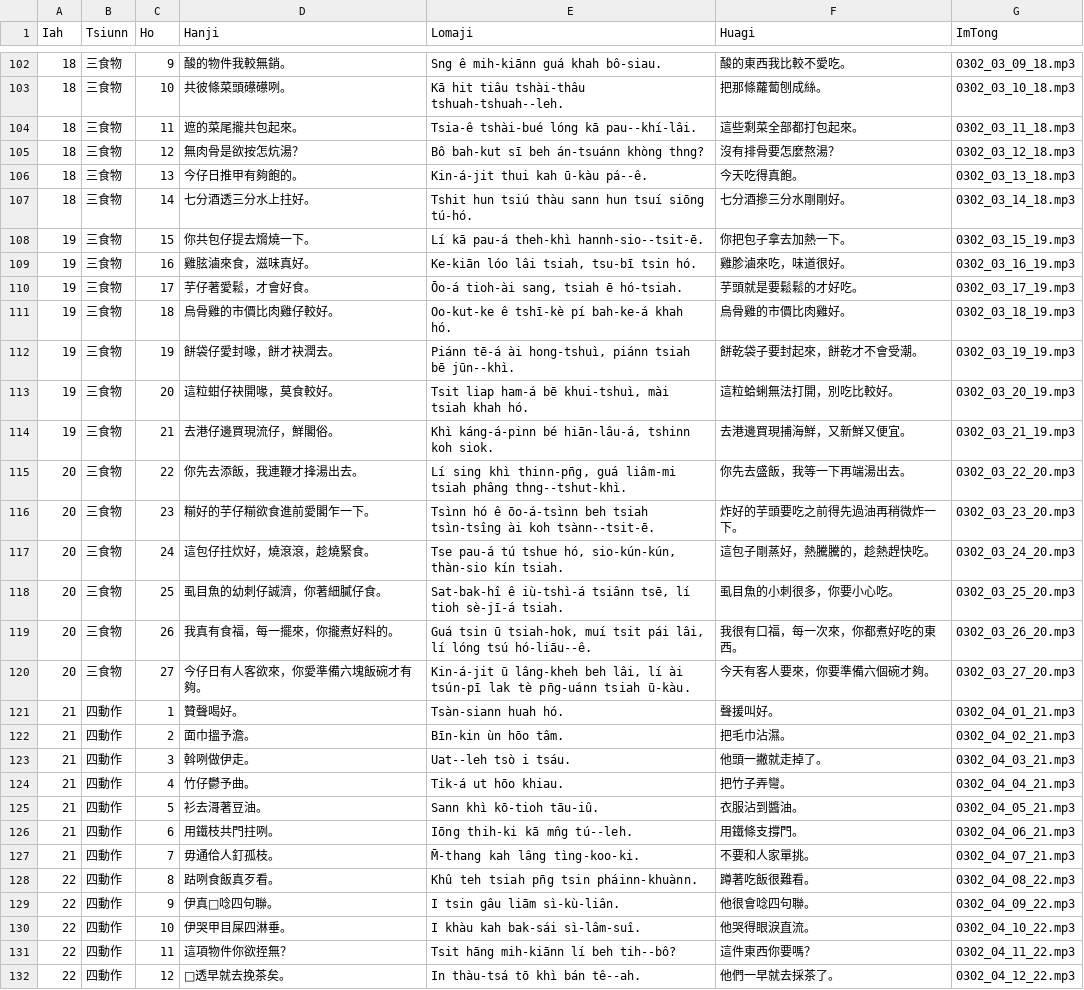
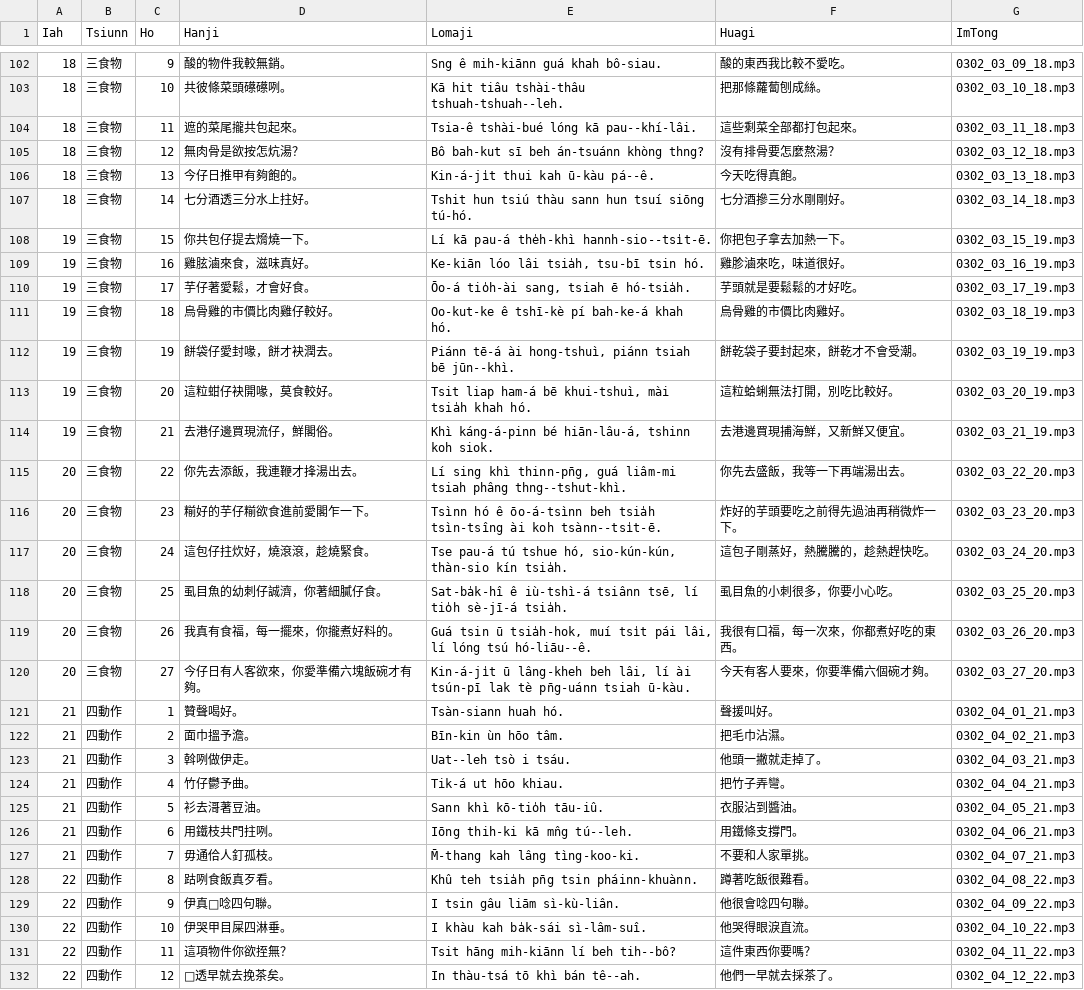
Before and after one commit to Taiwanese-Corpus/Lan-Lai-Oh-Taigi, a CSV file: txt/3-2.csv, drawn as a sheet; only a part is shown, gaps mark what is left out; the diff covers the shown part only.

```diff
--- a/txt/3-2.csv
+++ b/txt/3-2.csv
@@ -105,17 +105,17 @@ Iah,Tsiunn,Ho,Hanji,Lomaji,Huagi,ImTong
 18,三食物,12,無肉骨是欲按怎炕湯？,Bô bah-kut sī beh án-tsuánn khòng thng?,沒有排骨要怎麼熬湯？,0302_03_12_18.mp3
-18,三食物,13,今仔日推甲有夠飽的。,Kin-á-jit thui kah ū-kàu pá--ê.,今天吃得真飽。,0302_03_13_18.mp3
+18,三食物,13,今仔日推甲有夠飽的。,Kin-á-ji̍t thui kah ū-kàu pá--ê.,今天吃得真飽。,0302_03_13_18.mp3
 18,三食物,14,七分酒透三分水上拄好。,Tshit hun tsiú thàu sann hun tsuí siōng tú-hó.,七分酒摻三分水剛剛好。,0302_03_14_18.mp3
-19,三食物,15,你共包仔提去熁燒一下。,Lí kā pau-á theh-khì hannh-sio--tsit-ē.,你把包子拿去加熱一下。,0302_03_15_19.mp3
-19,三食物,16,雞胘滷來食，滋味真好。,"Ke-kiān lóo lâi tsiah, tsu-bī tsin hó.",雞胗滷來吃，味道很好。,0302_03_16_19.mp3
-19,三食物,17,芋仔著愛鬆，才會好食。,"Ōo-á tioh-ài sang, tsiah ē hó-tsiah.",芋頭就是要鬆鬆的才好吃。,0302_03_17_19.mp3
+19,三食物,15,你共包仔提去熁燒一下。,Lí kā pau-á the̍h-khì hannh-sio--tsi̍t-ē.,你把包子拿去加熱一下。,0302_03_15_19.mp3
+19,三食物,16,雞胘滷來食，滋味真好。,"Ke-kiān lóo lâi tsia̍h, tsu-bī tsin hó.",雞胗滷來吃，味道很好。,0302_03_16_19.mp3
+19,三食物,17,芋仔著愛鬆，才會好食。,"Ōo-á tio̍h-ài sang, tsiah ē hó-tsia̍h.",芋頭就是要鬆鬆的才好吃。,0302_03_17_19.mp3
 19,三食物,18,烏骨雞的市價比肉雞仔較好。,Oo-kut-ke ê tshī-kè pí bah-ke-á khah hó.,烏骨雞的市價比肉雞好。,0302_03_18_19.mp3
 19,三食物,19,餅袋仔愛封喙，餅才袂潤去。,"Piánn tē-á ài hong-tshuì, piánn tsiah bē jūn--khì.",餅乾袋子要封起來，餅乾才不會受潮。,0302_03_19_19.mp3
-19,三食物,20,這粒蚶仔袂開喙，莫食較好。,"Tsit liap ham-á bē khui-tshuì, mài tsiah khah hó.",這粒蛤蜊無法打開，別吃比較好。,0302_03_20_19.mp3
+19,三食物,20,這粒蚶仔袂開喙，莫食較好。,"Tsit liap ham-á bē khui-tshuì, mài tsia̍h khah hó.",這粒蛤蜊無法打開，別吃比較好。,0302_03_20_19.mp3
 19,三食物,21,去港仔邊買現流仔，鮮閣俗。,"Khì káng-á-pinn bé hiān-lâu-á, tshinn koh siok.",去港邊買現捕海鮮，又新鮮又便宜。,0302_03_21_19.mp3
 20,三食物,22,你先去添飯，我連鞭才捀湯出去。,"Lí sing khì thinn-pn̄g, guá liâm-mi tsiah phâng thng--tshut-khì.",你先去盛飯，我等一下再端湯出去。,0302_03_22_20.mp3
-20,三食物,23,糋好的芋仔糋欲食進前愛閣乍一下。,Tsìnn hó ê ōo-á-tsìnn beh tsiah tsìn-tsîng ài koh tsànn--tsit-ē.,炸好的芋頭要吃之前得先過油再稍微炸一下。,0302_03_23_20.mp3
-20,三食物,24,這包仔拄炊好，燒滾滾，趁燒緊食。,"Tse pau-á tú tshue hó, sio-kún-kún, thàn-sio kín tsiah.",這包子剛蒸好，熱騰騰的，趁熱趕快吃。,0302_03_24_20.mp3
-20,三食物,25,虱目魚的幼刺仔誠濟，你著細膩仔食。,"Sat-bak-hî ê iù-tshì-á tsiânn tsē, lí tioh sè-jī-á tsiah.",虱目魚的小刺很多，你要小心吃。,0302_03_25_20.mp3
-20,三食物,26,我真有食福，每一擺來，你攏煮好料的。,"Guá tsin ū tsiah-hok, muí tsit pái lâi, lí lóng tsú hó-liāu--ê.",我很有口福，每一次來，你都煮好吃的東西。,0302_03_26_20.mp3
-20,三食物,27,今仔日有人客欲來，你愛準備六塊飯碗才有夠。,"Kin-á-jit ū lâng-kheh beh lâi, lí ài tsún-pī lak tè pn̄g-uánn tsiah ū-kàu.",今天有客人要來，你要準備六個碗才夠。,0302_03_27_20.mp3
+20,三食物,23,糋好的芋仔糋欲食進前愛閣乍一下。,Tsìnn hó ê ōo-á-tsìnn beh tsia̍h tsìn-tsîng ài koh tsànn--tsi̍t-ē.,炸好的芋頭要吃之前得先過油再稍微炸一下。,0302_03_23_20.mp3
+20,三食物,24,這包仔拄炊好，燒滾滾，趁燒緊食。,"Tse pau-á tú tshue hó, sio-kún-kún, thàn-sio kín tsia̍h.",這包子剛蒸好，熱騰騰的，趁熱趕快吃。,0302_03_24_20.mp3
+20,三食物,25,虱目魚的幼刺仔誠濟，你著細膩仔食。,"Sat-ba̍k-hî ê iù-tshì-á tsiânn tsē, lí tio̍h sè-jī-á tsia̍h.",虱目魚的小刺很多，你要小心吃。,0302_03_25_20.mp3
+20,三食物,26,我真有食福，每一擺來，你攏煮好料的。,"Guá tsin ū tsia̍h-hok, muí tsi̍t pái lâi, lí lóng tsú hó-liāu--ê.",我很有口福，每一次來，你都煮好吃的東西。,0302_03_26_20.mp3
+20,三食物,27,今仔日有人客欲來，你愛準備六塊飯碗才有夠。,"Kin-á-ji̍t ū lâng-kheh beh lâi, lí ài tsún-pī lak tè pn̄g-uánn tsiah ū-kàu.",今天有客人要來，你要準備六個碗才夠。,0302_03_27_20.mp3
 21,四動作,1,贊聲喝好。,Tsàn-siann huah hó.,聲援叫好。,0302_04_01_21.mp3
@@ -124,8 +124,8 @@ Iah,Tsiunn,Ho,Hanji,Lomaji,Huagi,ImTong
 21,四動作,4,竹仔鬱予曲。,Tik-á ut hōo khiau.,把竹子弄彎。,0302_04_04_21.mp3
-21,四動作,5,衫去滒著豆油。,Sann khì kō-tioh tāu-iû.,衣服沾到醬油。,0302_04_05_21.mp3
+21,四動作,5,衫去滒著豆油。,Sann khì kō-tio̍h tāu-iû.,衣服沾到醬油。,0302_04_05_21.mp3
 21,四動作,6,用鐵枝共門拄咧。,Iōng thih-ki kā mn̂g tú--leh.,用鐵條支撐門。,0302_04_06_21.mp3
 21,四動作,7,毋通佮人釘孤枝。,M̄-thang kah lâng tìng-koo-ki.,不要和人家單挑。,0302_04_07_21.mp3
-22,四動作,8,跍咧食飯真歹看。,Khû teh tsiah pn̄g tsin pháinn-khuànn.,蹲著吃飯很難看。,0302_04_08_22.mp3
+22,四動作,8,跍咧食飯真歹看。,Khû teh tsia̍h pn̄g tsin pháinn-khuànn.,蹲著吃飯很難看。,0302_04_08_22.mp3
 22,四動作,9,伊真𠢕唸四句聯。,I tsin gâu liām sì-kù-liân.,他很會唸四句聯。,0302_04_09_22.mp3
-22,四動作,10,伊哭甲目屎四淋垂。,I khàu kah bak-sái sì-lâm-suî.,他哭得眼淚直流。,0302_04_10_22.mp3
+22,四動作,10,伊哭甲目屎四淋垂。,I khàu kah ba̍k-sái sì-lâm-suî.,他哭得眼淚直流。,0302_04_10_22.mp3
 22,四動作,11,這項物件你欲挃無？,Tsit hāng mih-kiānn lí beh tih--bô?,這件東西你要嗎？,0302_04_11_22.mp3
```
Also changed, not shown: 108 edited cells elsewhere in this file.
